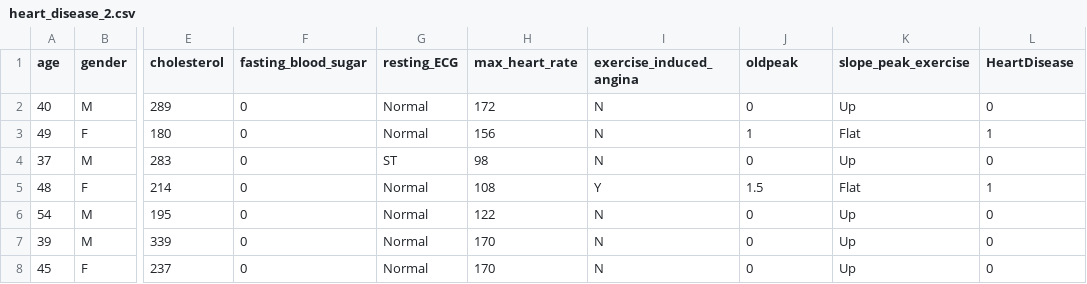
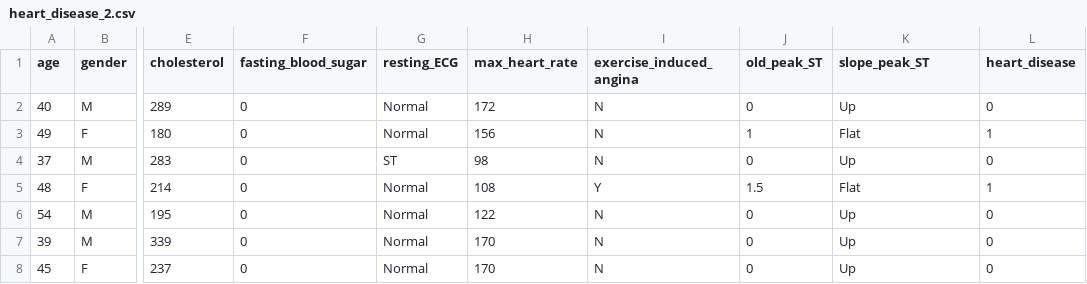
Before and after one commit to vjavaly/Baruch-CIS-9660, a CSV file: data/heart_disease_2.csv, drawn as a sheet; only a part is shown, gaps mark what is left out; the diff names each change by its address in the sheet, - before the commit and + after, or states it on an @@ line.

Commit message:
Updated data file

```diff
--- a/data/heart_disease_2.csv
+++ b/data/heart_disease_2.csv
-J1: oldpeak
+J1: old_peak_ST
-K1: slope_peak_exercise
+K1: slope_peak_ST
-L1: HeartDisease
+L1: heart_disease
```
